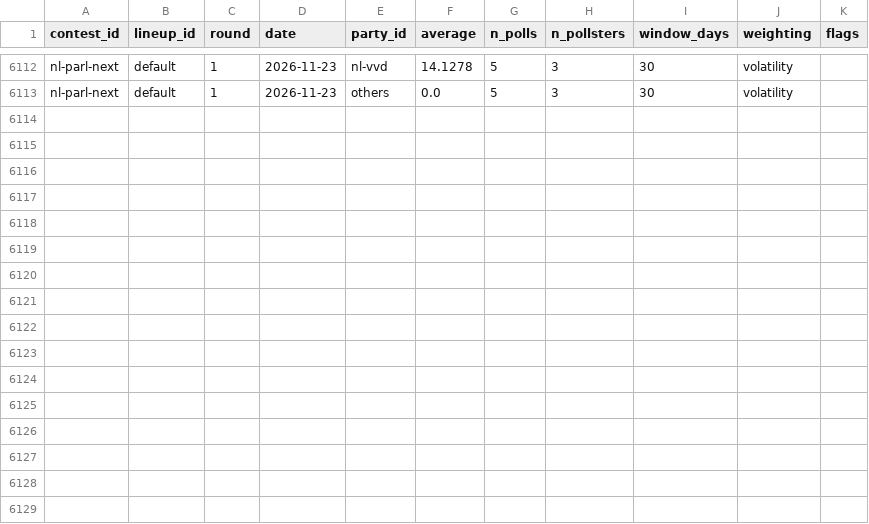
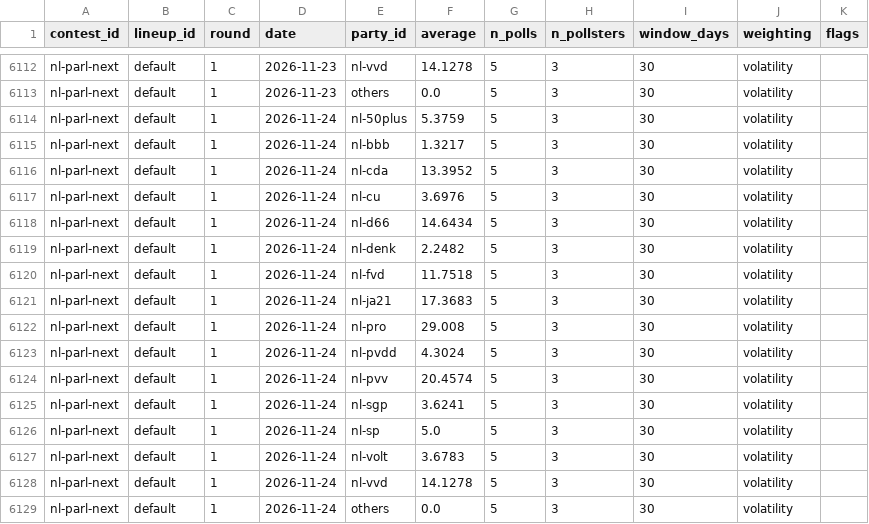
Before and after one commit to adrianchiu1/eu-polls-dashboard, a CSV file: data/averages_NL.csv, drawn as a sheet; only a part is shown, gaps mark what is left out.

```diff
--- a/data/averages_NL.csv
+++ b/data/averages_NL.csv
@@ -6113 +6113,17 @@ nl-parl-next,default,1,2026-11-23,nl-vvd,14.1278,5,3,30,volatility,
 nl-parl-next,default,1,2026-11-23,others,0.0,5,3,30,volatility,
+nl-parl-next,default,1,2026-11-24,nl-50plus,5.3759,5,3,30,volatility,
+nl-parl-next,default,1,2026-11-24,nl-bbb,1.3217,5,3,30,volatility,
+nl-parl-next,default,1,2026-11-24,nl-cda,13.3952,5,3,30,volatility,
+nl-parl-next,default,1,2026-11-24,nl-cu,3.6976,5,3,30,volatility,
+nl-parl-next,default,1,2026-11-24,nl-d66,14.6434,5,3,30,volatility,
+nl-parl-next,default,1,2026-11-24,nl-denk,2.2482,5,3,30,volatility,
+nl-parl-next,default,1,2026-11-24,nl-fvd,11.7518,5,3,30,volatility,
+nl-parl-next,default,1,2026-11-24,nl-ja21,17.3683,5,3,30,volatility,
+nl-parl-next,default,1,2026-11-24,nl-pro,29.008,5,3,30,volatility,
+nl-parl-next,default,1,2026-11-24,nl-pvdd,4.3024,5,3,30,volatility,
+nl-parl-next,default,1,2026-11-24,nl-pvv,20.4574,5,3,30,volatility,
+nl-parl-next,default,1,2026-11-24,nl-sgp,3.6241,5,3,30,volatility,
+nl-parl-next,default,1,2026-11-24,nl-sp,5.0,5,3,30,volatility,
+nl-parl-next,default,1,2026-11-24,nl-volt,3.6783,5,3,30,volatility,
+nl-parl-next,default,1,2026-11-24,nl-vvd,14.1278,5,3,30,volatility,
+nl-parl-next,default,1,2026-11-24,others,0.0,5,3,30,volatility,
```
Also changed, not shown: data/averages_CZ.csv, data/averages_DK.csv, 24 other files.
